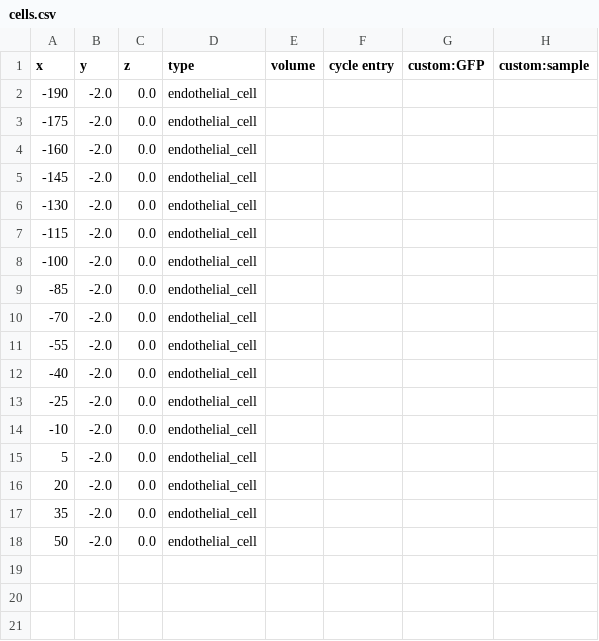
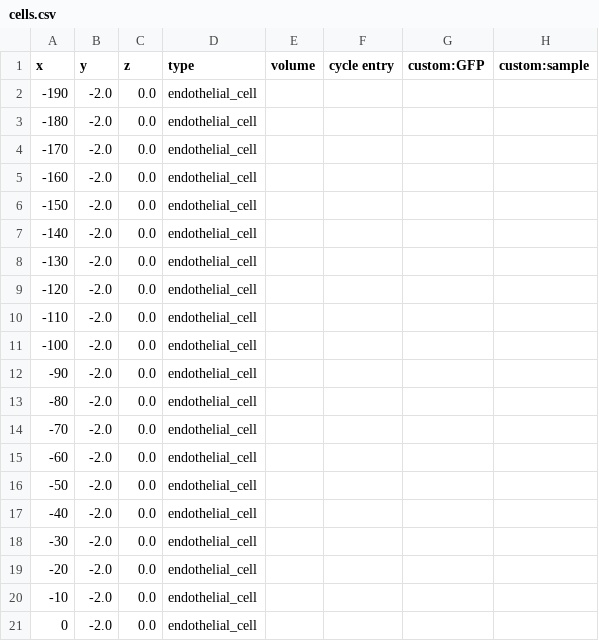
Before and after one commit to loicomeliau/PhysiCell-LC, a CSV file: user_projects/dll-notch-signalling/config/cells.csv, drawn as a sheet.

```diff
--- a/user_projects/dll-notch-signalling/config/cells.csv
+++ b/user_projects/dll-notch-signalling/config/cells.csv
@@ -2,17 +2,20 @@ x,y,z,type,volume,cycle entry,custom:GFP,custom:sample
 -190,-2.0,0.0,endothelial_cell
--175,-2.0,0.0,endothelial_cell
+-180,-2.0,0.0,endothelial_cell
+-170,-2.0,0.0,endothelial_cell
 -160,-2.0,0.0,endothelial_cell
--145,-2.0,0.0,endothelial_cell
+-150,-2.0,0.0,endothelial_cell
+-140,-2.0,0.0,endothelial_cell
 -130,-2.0,0.0,endothelial_cell
--115,-2.0,0.0,endothelial_cell
+-120,-2.0,0.0,endothelial_cell
+-110,-2.0,0.0,endothelial_cell
 -100,-2.0,0.0,endothelial_cell
--85,-2.0,0.0,endothelial_cell
+-90,-2.0,0.0,endothelial_cell
+-80,-2.0,0.0,endothelial_cell
 -70,-2.0,0.0,endothelial_cell
--55,-2.0,0.0,endothelial_cell
+-60,-2.0,0.0,endothelial_cell
+-50,-2.0,0.0,endothelial_cell
 -40,-2.0,0.0,endothelial_cell
--25,-2.0,0.0,endothelial_cell
+-30,-2.0,0.0,endothelial_cell
+-20,-2.0,0.0,endothelial_cell
 -10,-2.0,0.0,endothelial_cell
-5,-2.0,0.0,endothelial_cell
-20,-2.0,0.0,endothelial_cell
-35,-2.0,0.0,endothelial_cell
-50,-2.0,0.0,endothelial_cell
+0,-2.0,0.0,endothelial_cell
```
Also changed, not shown: 6 other files.
